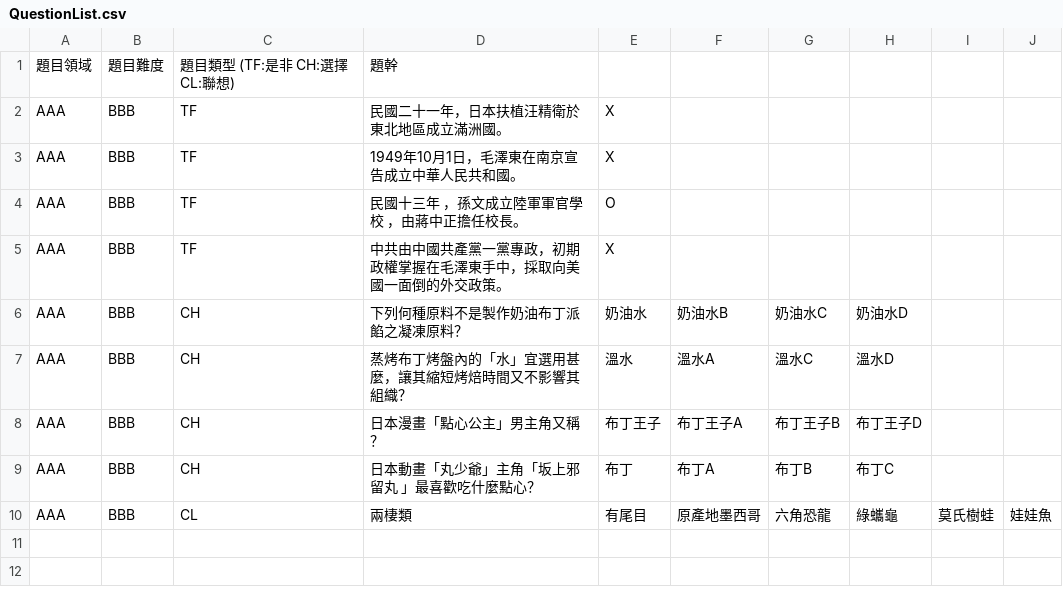
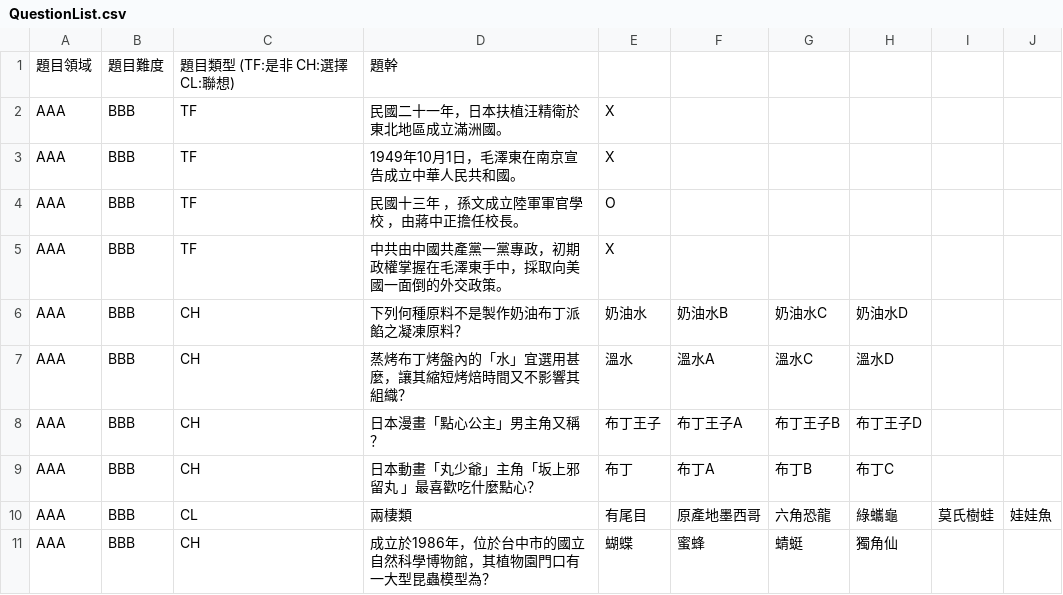
Before and after one commit to nosneb83/QuizGame, a CSV file: Server/QuestionList.csv, drawn as a sheet.

```diff
--- a/Server/QuestionList.csv
+++ b/Server/QuestionList.csv
@@ -10 +10,2 @@ AAA,BBB,CH,日本動畫「丸少爺」主角「坂上邪留丸 」最喜歡吃
 AAA,BBB,CL,兩棲類,有尾目,原產地墨西哥,六角恐龍,綠蠵龜,莫氏樹蛙,娃娃魚
+AAA,BBB,CH,成立於1986年，位於台中市的國立自然科學博物館，其植物園門口有一大型昆蟲模型為？,蝴蝶,蜜蜂,蜻蜓,獨角仙,,
```
Also changed, not shown: 1 other file.
